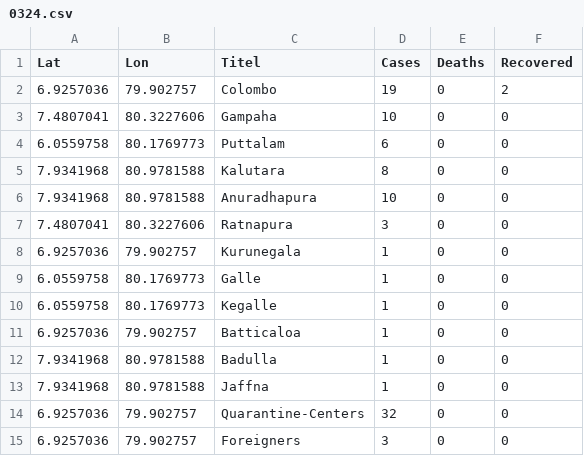
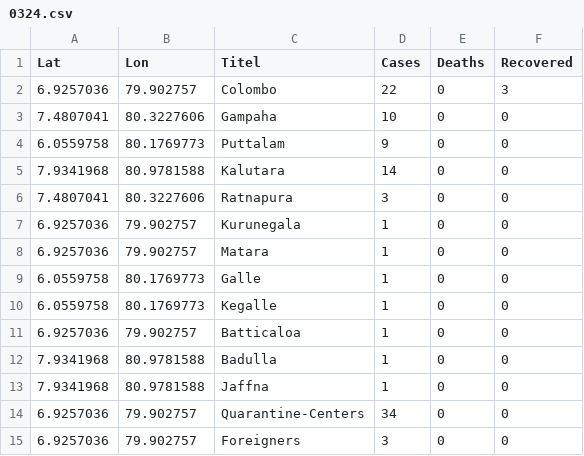
Before and after one commit to Savinda/COVID19, a CSV file: src/assets/data/0324.csv, drawn as a sheet.

Commit message:
c0

```diff
--- a/src/assets/data/0324.csv
+++ b/src/assets/data/0324.csv
@@ -1,9 +1,9 @@
 Lat,Lon,Titel,Cases,Deaths,Recovered
-6.9257036,79.902757,Colombo,19,0,2
+6.9257036,79.902757,Colombo,22,0,3
 7.4807041,80.3227606,Gampaha,10,0,0
-6.0559758,80.1769773,Puttalam,6,0,0
-7.9341968,80.9781588,Kalutara,8,0,0
-7.9341968,80.9781588,Anuradhapura,10,0,0
+6.0559758,80.1769773,Puttalam,9,0,0
+7.9341968,80.9781588,Kalutara,14,0,0
 7.4807041,80.3227606,Ratnapura,3,0,0
 6.9257036,79.902757,Kurunegala,1,0,0
+6.9257036,79.902757,Matara,1,0,0
 6.0559758,80.1769773,Galle,1,0,0
@@ -13,3 +13,3 @@ Lat,Lon,Titel,Cases,Deaths,Recovered
 7.9341968,80.9781588,Jaffna,1,0,0
-6.9257036,79.902757,Quarantine-Centers,32,0,0
+6.9257036,79.902757,Quarantine-Centers,34,0,0
 6.9257036,79.902757,Foreigners,3,0,0
```
